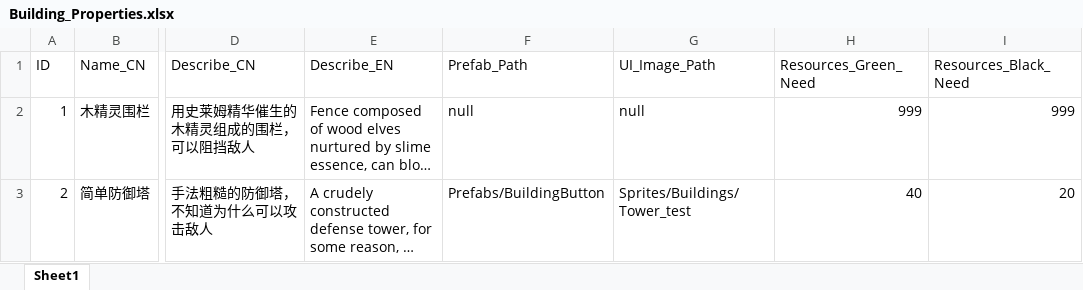
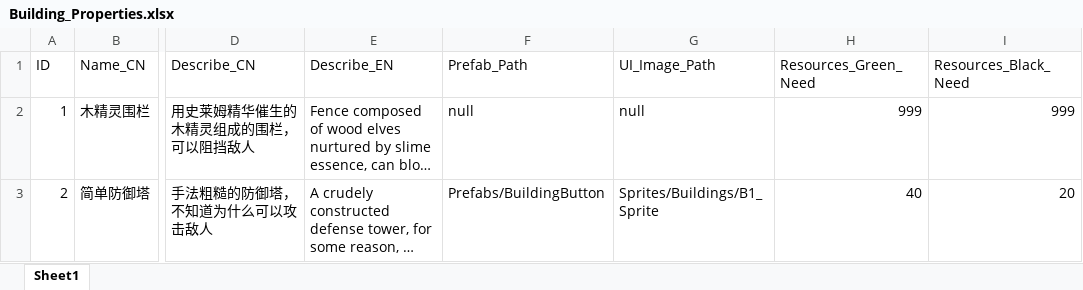
Before and after one commit to GameDesign-UAL-2024/ZombieRush, an Excel workbook: Assets/Resources/Excels/Building_Properties.xlsx, sheet Sheet1, drawn as a sheet; only a part is shown, gaps mark what is left out; long unchanged cells end in …; values as stored, in another font and other column widths than the file's, no borders; the diff names each change by its address in the sheet, - before the commit and + after, or states it on an @@ line.

```diff
--- a/Assets/Resources/Excels/Building_Properties.xlsx (sheet Sheet1)
+++ b/Assets/Resources/Excels/Building_Properties.xlsx (sheet Sheet1)
-G3 (UI_Image_Path): Sprites/Buildings/Tower_test
+G3 (UI_Image_Path): Sprites/Buildings/B1_Sprite
```
Also changed, not shown: 26 other files.
